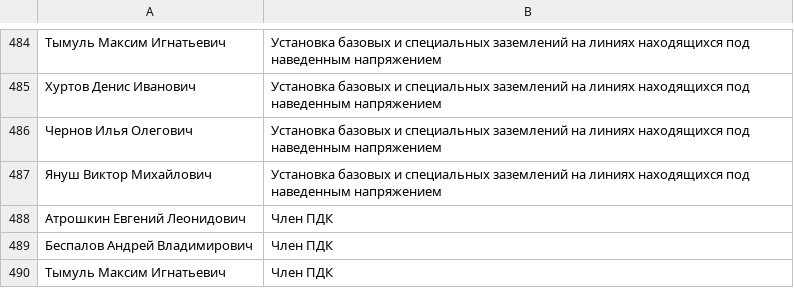
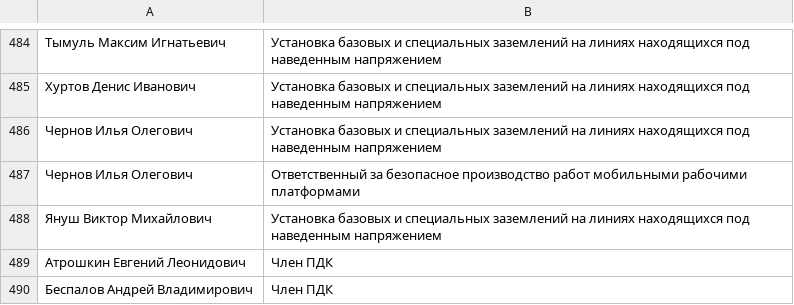
Before and after one commit to vicjan89/OHandS, a CSV file: Права работников.csv, drawn as a sheet; only a part is shown, gaps mark what is left out; the shorter side is filled out with more unchanged rows.

```diff
--- a/Права работников.csv
+++ b/Права работников.csv
@@ -486,2 +486,3 @@
 Чернов Илья Олегович,Установка базовых и специальных заземлений на линиях находящихся под наведенным напряжением
+Чернов Илья Олегович,Ответственный за безопасное производство работ мобильными рабочими платформами
 Януш Виктор Михайлович,Установка базовых и специальных заземлений на линиях находящихся под наведенным напряжением
```
Also changed, not shown: Персонал.csv, 1 other file.
